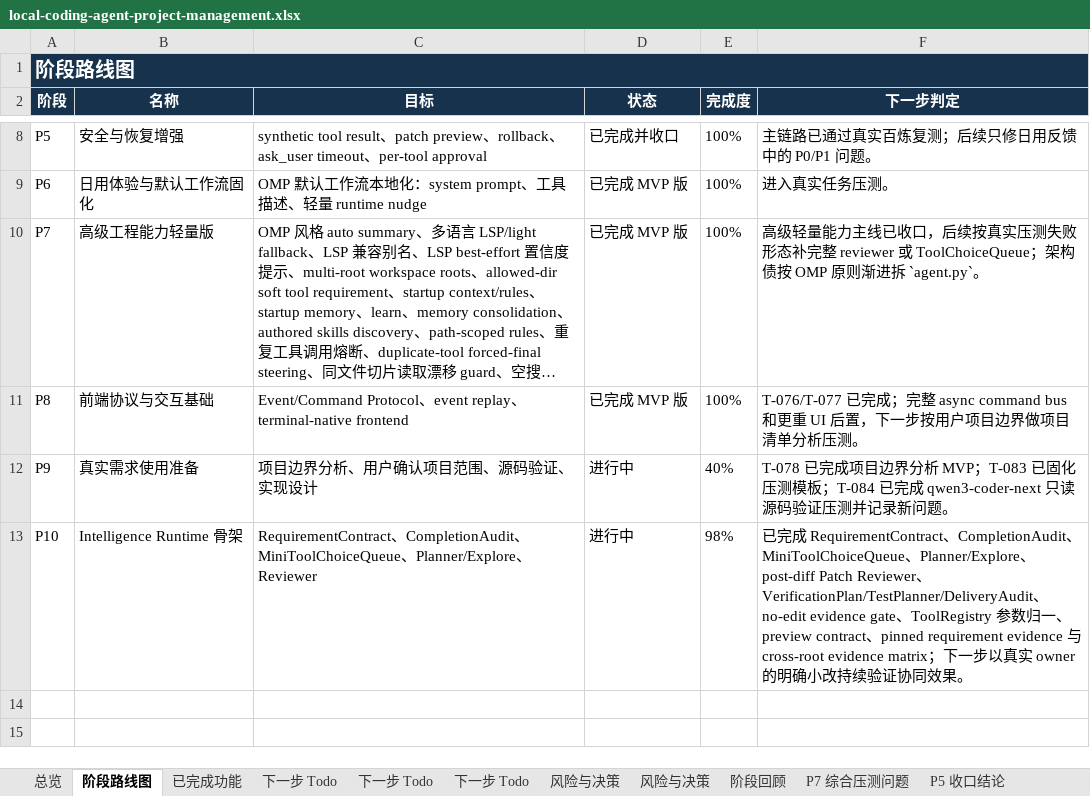
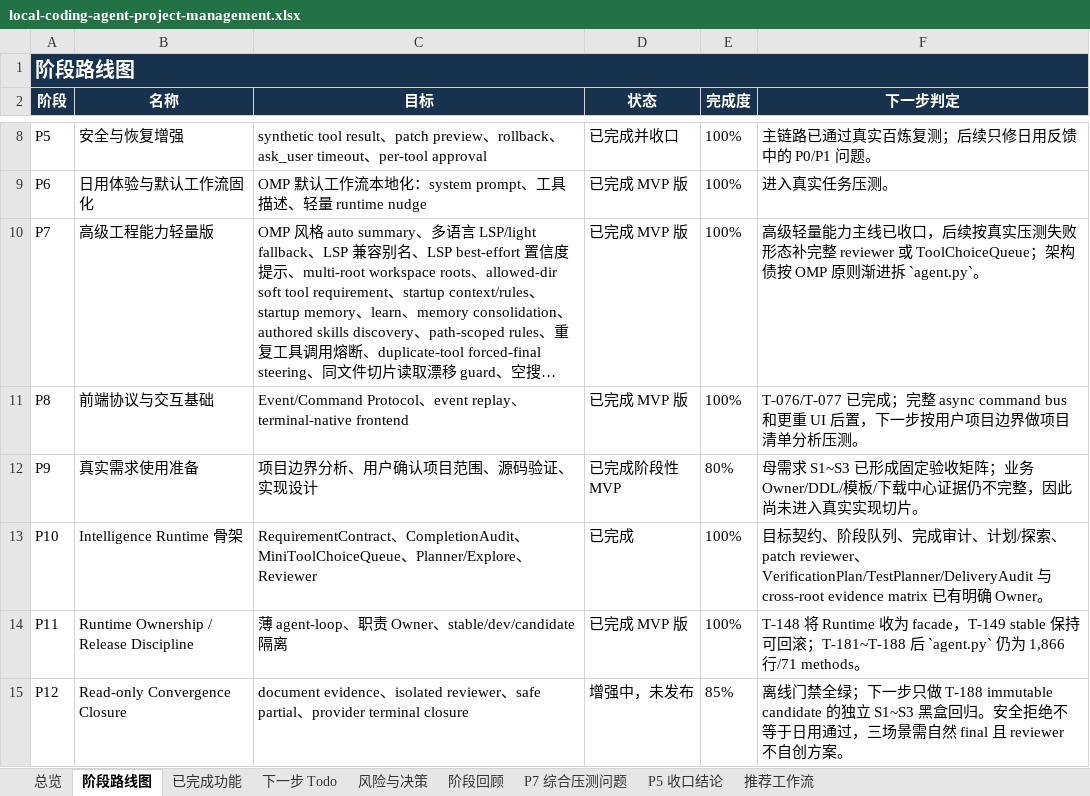
Before and after one commit to noone6931/lca-private-handoff-20260803, an Excel workbook: docs/local-coding-agent-project-management.xlsx, sheet 阶段路线图, drawn as a sheet; only a part is shown, gaps mark what is left out; long unchanged cells end in …; values as stored, in another font and other column widths than the file's, no borders; the diff names each change by its address in the sheet, - before the commit and + after, or states it on an @@ line.

```diff
--- a/docs/local-coding-agent-project-management.xlsx (sheet 阶段路线图)
+++ b/docs/local-coding-agent-project-management.xlsx (sheet 阶段路线图)
@@ sheet tab order changed: 总览 | 阶段路线图 | 已完成功能 | 下一步 Todo | 风险与决策 | 阶段回顾 | P7 综合压测问题 | P5 收口结论 | 推荐工作流 @@
-D12 (状态): 进行中
+D12 (状态): 已完成阶段性 MVP
-E12 (完成度): 40%
+E12 (完成度): 80%
-F12 (下一步判定): T-078 已完成项目边界分析 MVP；T-083 已固化压测模板；T-084 已完成 qwen3-coder-next 只读源码验证压测并记录新问题。
+F12 (下一步判定): 母需求 S1~S3 已形成固定验收矩阵；业务 Owner/DDL/模板/下载中心证据仍不完整，因此尚未进入真实实现切片。
-D13 (状态): 进行中
+D13 (状态): 已完成
-E13 (完成度): 98%
+E13 (完成度): 100%
-F13 (下一步判定): 已完成 RequirementContract、CompletionAudit、MiniToolChoiceQueue、Planner/Explore、post-diff Patch Reviewer、VerificationPlan/TestPlanner/DeliveryAudit、no-edit evidence gate、ToolRegistry 参数归一、preview contract、pinned requirement evidence 与 cross-root evidence matrix；下一步以真实 owner 的明确小改持续验证协同效果。
+F13 (下一步判定): 目标契约、阶段队列、完成审计、计划/探索、patch reviewer、VerificationPlan/TestPlanner/DeliveryAudit 与 cross-root evidence matrix 已有明确 Owner。
+row 14: P11 | Runtime Ownership / Release Discipline | 薄 agent-loop、职责 Owner、stable/dev/candidate 隔离 | 已完成 MVP 版 | 100% | T-148 将 Runtime 收为 facade，T-149 stable 保持可回滚；T-181~T-188 后 `agent.py` 仍为 1,866 行/71 methods。
+row 15: P12 | Read-only Convergence Closure | document evidence、isolated reviewer、safe partial、provider terminal closure | 增强中，未发布 | 85% | 离线门禁全绿；下一步只做 T-188 immutable candidate 的独立 S1~S3 黑盒回归。安全拒绝不等于日用通过，三场景需自然 final 且 reviewer 不自创方案。
```
Also changed, not shown: sheet 下一步 Todo, sheet 风险与决策, sheet 已完成功能, sheet 总览, sheet P5 收口结论, 5 other files.
